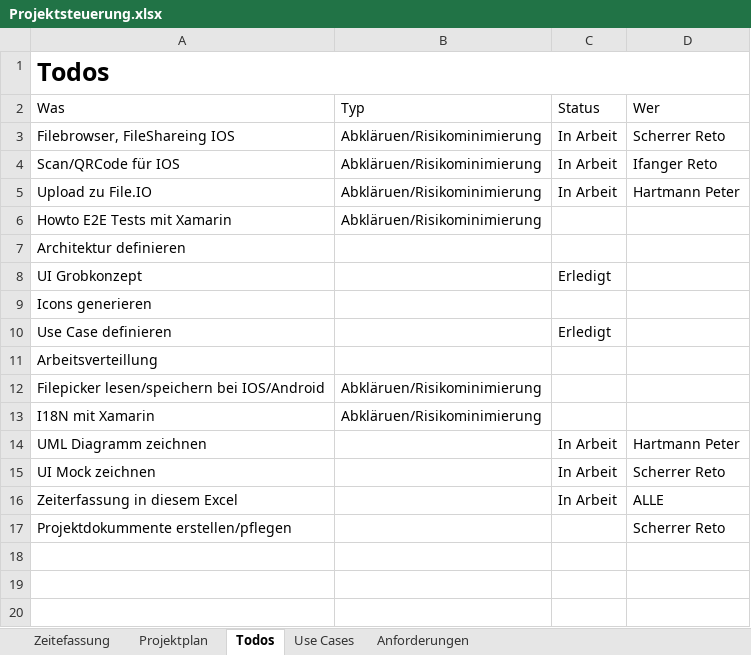
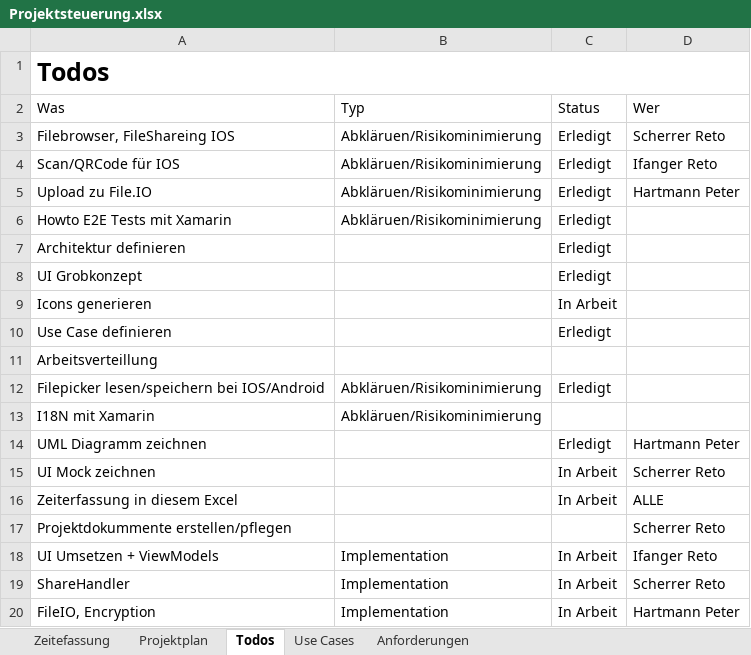
Before and after one commit to chrobacik/Device2Device-FileIO, an Excel workbook: Projekt Dokumente/Projektsteuerung.xlsx, sheet Todos, drawn as a sheet; values as stored, in another font and other column widths than the file's, no borders; table styles not drawn; the diff names each change by its address in the sheet, - before the commit and + after, or states it on an @@ line.

Commit message:
akutalisiert

```diff
--- a/Projekt Dokumente/Projektsteuerung.xlsx (sheet Todos)
+++ b/Projekt Dokumente/Projektsteuerung.xlsx (sheet Todos)
-C3:C5 (Status): In Arbeit
+C3:C5 (Status): Erledigt
-C6:C7 (Status): (empty)
+C6:C7 (Status): Erledigt
-C9 (Status): (empty)
+C9 (Status): In Arbeit
-C12 (Status): (empty)
+C12 (Status): Erledigt
-C14 (Status): In Arbeit
+C14 (Status): Erledigt
+row 18: UI Umsetzen + ViewModels | Implementation | In Arbeit | Ifanger Reto
+row 19: ShareHandler | Implementation | In Arbeit | Scherrer Reto
+row 20: FileIO, Encryption | Implementation | In Arbeit | Hartmann Peter
```
